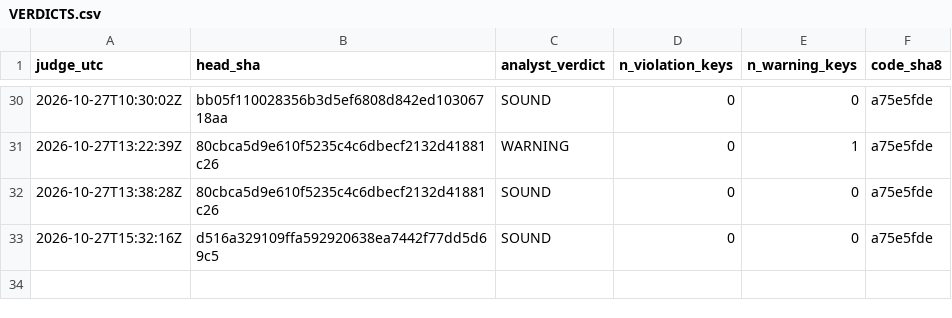
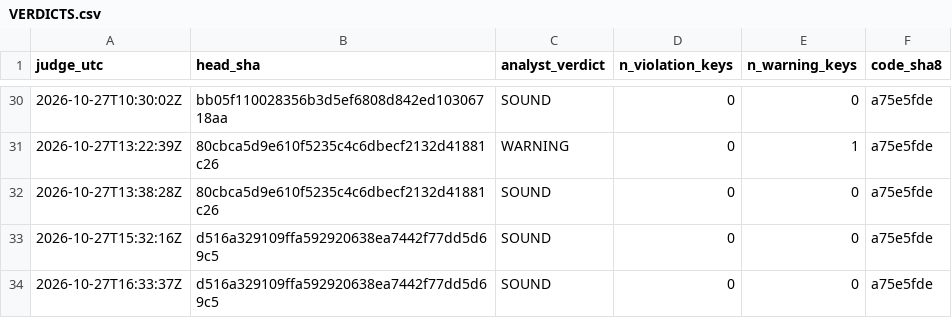
Before and after one commit to Mohamedalhaaj/gold-forward-watch, a CSV file: reports/judge_analyst/VERDICTS.csv, drawn as a sheet; only a part is shown, gaps mark what is left out.

```diff
--- a/reports/judge_analyst/VERDICTS.csv
+++ b/reports/judge_analyst/VERDICTS.csv
@@ -33 +33,2 @@ judge_utc,head_sha,analyst_verdict,n_violation_keys,n_warning_keys,code_sha8
 2026-10-27T15:32:16Z,d516a329109ffa592920638ea7442f77dd5d69c5,SOUND,0,0,a75e5fde
+2026-10-27T16:33:37Z,d516a329109ffa592920638ea7442f77dd5d69c5,SOUND,0,0,a75e5fde
```
Also changed, not shown: reports/judge_analyst/evidence.csv, 3 other files.
